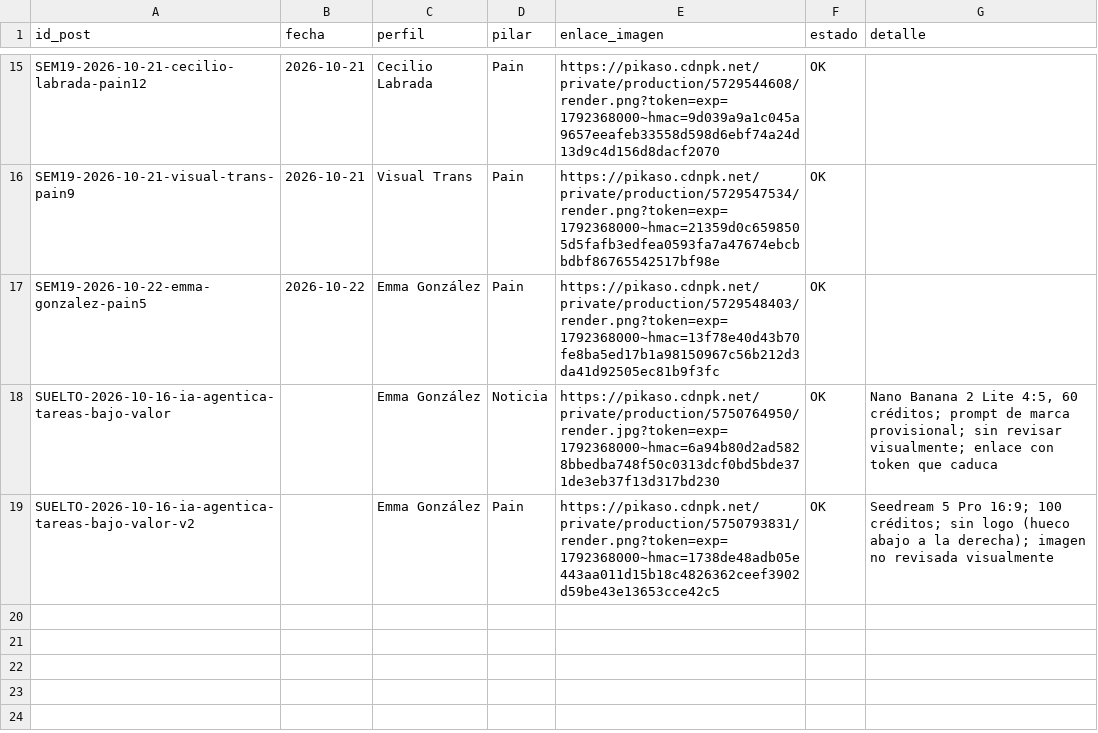
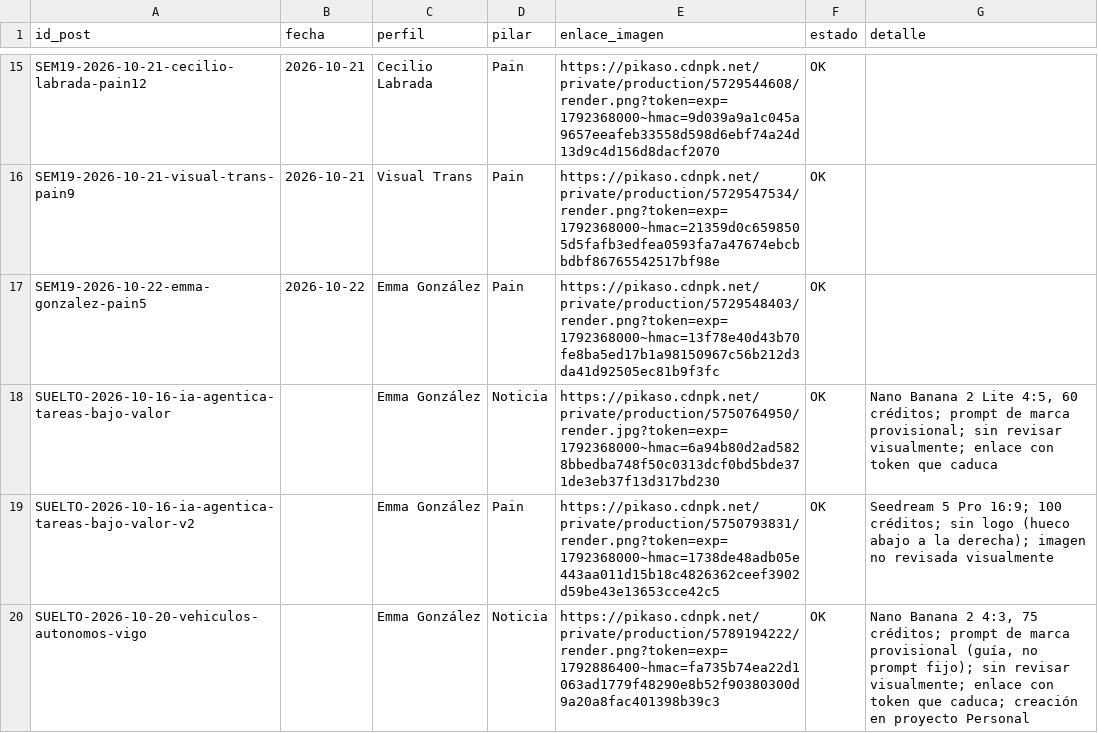
Before and after one commit to arivas-web/visualtrans-linkedin-test, a CSV file: output/2026-10/graficas.csv, drawn as a sheet; only a part is shown, gaps mark what is left out; the diff names each change by its address in the sheet, - before the commit and + after, or states it on an @@ line.

```diff
--- a/output/2026-10/graficas.csv
+++ b/output/2026-10/graficas.csv
+row 20: SUELTO-2026-10-20-vehiculos-autonomos-vigo |  | Emma González | Noticia | https://pikaso.cdnpk.net/private/production/5789194222/render.png?token=exp=1792886400~hmac=fa735b74ea22d1063ad1779f48290e8b52f90380300d9a20a8fac401398b39c3 | OK | Nano Banana 2 4:3, 75 créditos; prompt de marca provisional (guía, no prompt fijo); sin revisar visualmente; enlace con token que caduca; creación en proyecto Personal
```
